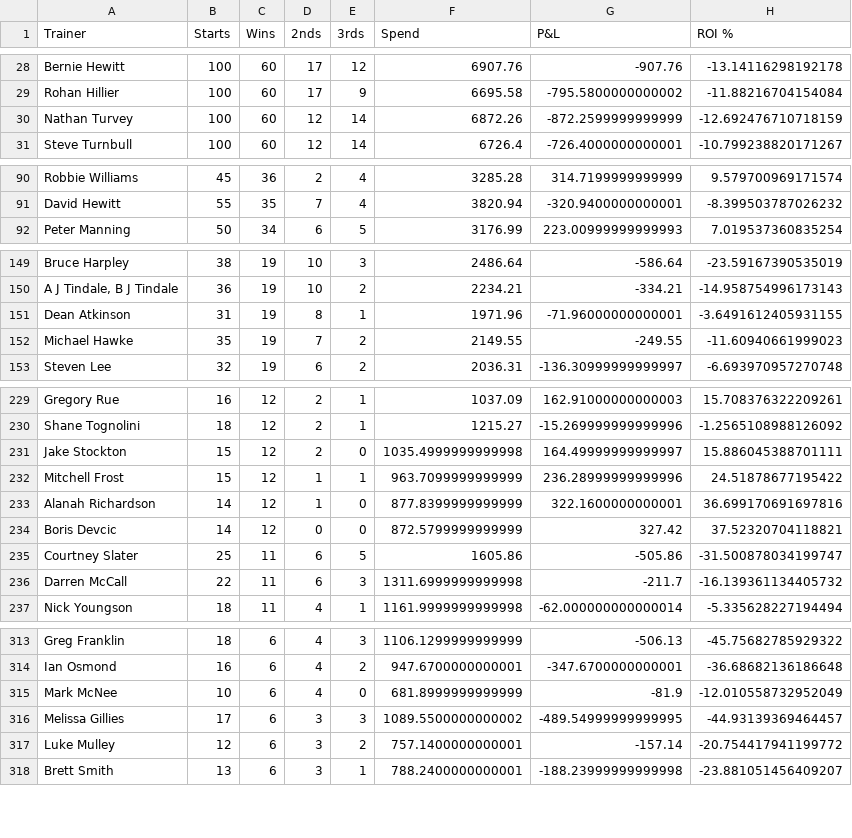
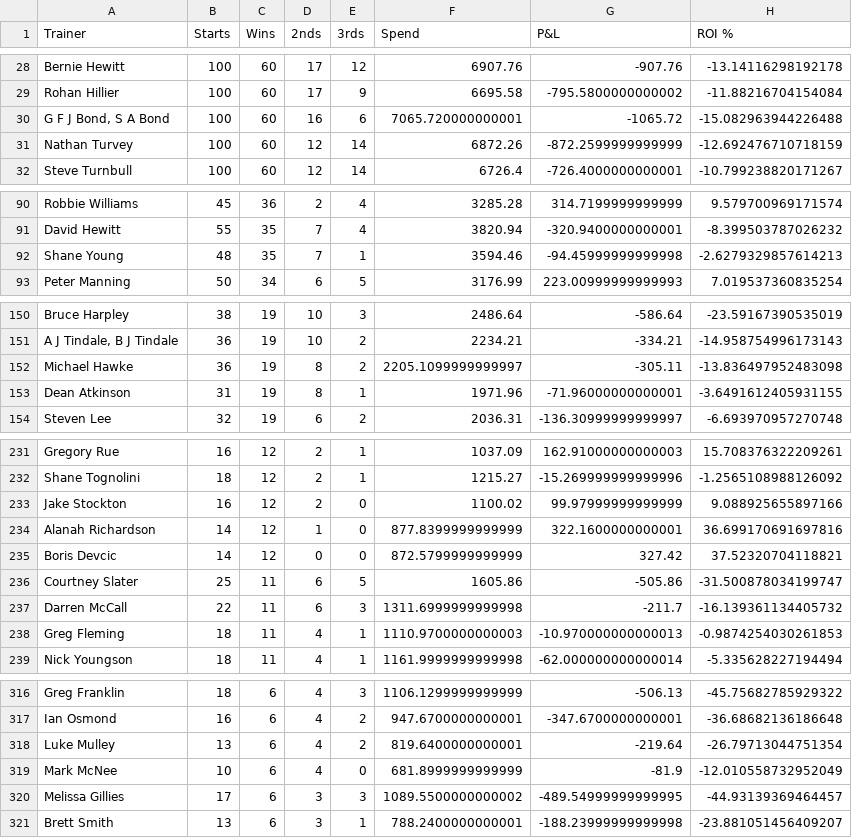
Before and after one commit to harnessapp/harness-csv-data, a CSV file: Odds On Trainers.csv, drawn as a sheet; only a part is shown, gaps mark what is left out; the diff covers the shown part only.

```diff
--- a/Odds On Trainers.csv
+++ b/Odds On Trainers.csv
@@ -29,2 +29,3 @@ Bernie Hewitt,100,60,17,12,6907.76,-907.76,-13.14116298192178
 Rohan Hillier,100,60,17,9,6695.58,-795.5800000000002,-11.88216704154084
+"G F J Bond, S A Bond",100,60,16,6,7065.720000000001,-1065.72,-15.082963944226488
 Nathan Turvey,100,60,12,14,6872.26,-872.2599999999999,-12.692476710718159
@@ -91,2 +91,3 @@ Robbie Williams,45,36,2,4,3285.28,314.7199999999999,9.579700969171574
 David Hewitt,55,35,7,4,3820.94,-320.9400000000001,-8.399503787026232
+Shane Young,48,35,7,1,3594.46,-94.45999999999998,-2.6279329857614213
 Peter Manning,50,34,6,5,3176.99,223.00999999999993,7.019537360835254
@@ -150,4 +151,4 @@ Bruce Harpley,38,19,10,3,2486.64,-586.64,-23.59167390535019
 "A J Tindale, B J Tindale",36,19,10,2,2234.21,-334.21,-14.958754996173143
+Michael Hawke,36,19,8,2,2205.1099999999997,-305.11,-13.836497952483098
 Dean Atkinson,31,19,8,1,1971.96,-71.96000000000001,-3.6491612405931155
-Michael Hawke,35,19,7,2,2149.55,-249.55,-11.60940661999023
 Steven Lee,32,19,6,2,2036.31,-136.30999999999997,-6.693970957270748
@@ -230,4 +232,3 @@ Gregory Rue,16,12,2,1,1037.09,162.91000000000003,15.708376322209261
 Shane Tognolini,18,12,2,1,1215.27,-15.269999999999996,-1.2565108988126092
-Jake Stockton,15,12,2,0,1035.4999999999998,164.49999999999997,15.886045388701111
-Mitchell Frost,15,12,1,1,963.7099999999999,236.28999999999996,24.51878677195422
+Jake Stockton,16,12,2,0,1100.02,99.97999999999999,9.088925655897166
 Alanah Richardson,14,12,1,0,877.8399999999999,322.1600000000001,36.699170691697816
@@ -236,2 +237,3 @@ Courtney Slater,25,11,6,5,1605.86,-505.86,-31.500878034199747
 Darren McCall,22,11,6,3,1311.6999999999998,-211.7,-16.139361134405732
+Greg Fleming,18,11,4,1,1110.9700000000003,-10.970000000000013,-0.9874254030261853
 Nick Youngson,18,11,4,1,1161.9999999999998,-62.000000000000014,-5.335628227194494
@@ -314,5 +317,5 @@ Greg Franklin,18,6,4,3,1106.1299999999999,-506.13,-45.75682785929322
 Ian Osmond,16,6,4,2,947.6700000000001,-347.6700000000001,-36.68682136186648
+Luke Mulley,13,6,4,2,819.6400000000001,-219.64,-26.79713044751354
 Mark McNee,10,6,4,0,681.8999999999999,-81.9,-12.010558732952049
 Melissa Gillies,17,6,3,3,1089.5500000000002,-489.54999999999995,-44.93139369464457
-Luke Mulley,12,6,3,2,757.1400000000001,-157.14,-20.754417941199772
 Brett Smith,13,6,3,1,788.2400000000001,-188.23999999999998,-23.881051456409207
```
Also changed, not shown: 7 added rows, 4 removed rows and 31 edited cells elsewhere in this file, Cold Trainers 30.csv, First Over Crush Trainers.csv, 19 other files.
